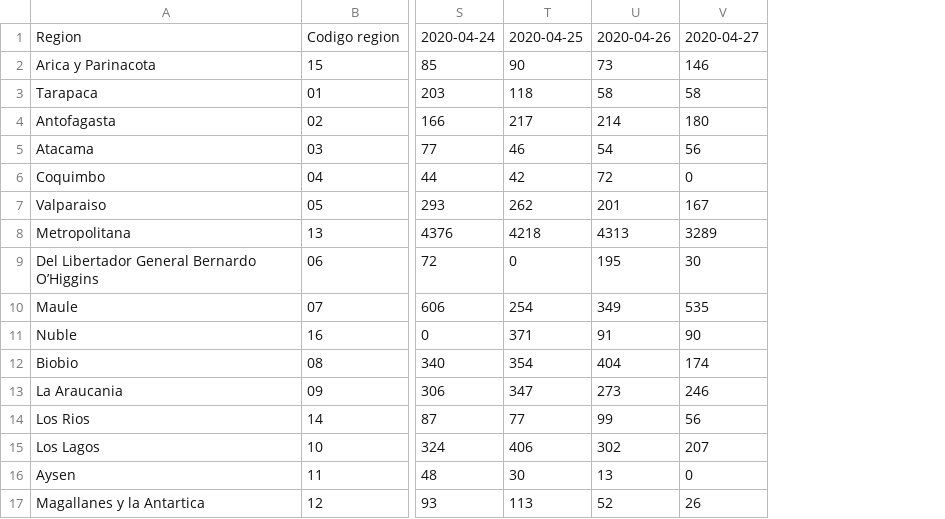
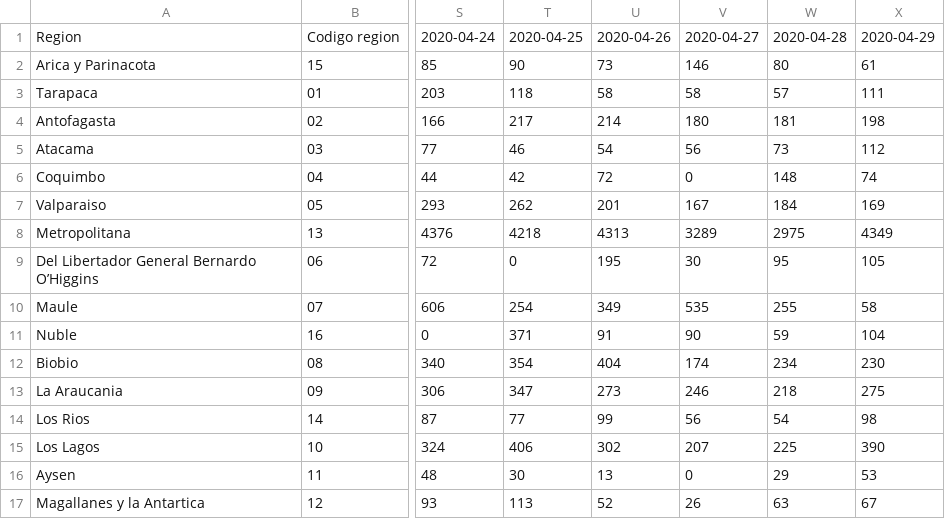
Before and after one commit to jaguridi/Datos-COVID19, a CSV file: input/ReporteDiario/PCR.csv, drawn as a sheet; only a part is shown, gaps mark what is left out; the diff names each change by its address in the sheet, - before the commit and + after, or states it on an @@ line.

Commit message:
ReporteDiario updated

```diff
--- a/input/ReporteDiario/PCR.csv
+++ b/input/ReporteDiario/PCR.csv
+column W, rows 1-17: 2020-04-28 | 80 | 57 | 181 | 73 | 148 | 184 | 2975 | 95 | 255 | 59 | 234 | 218 | 54 | 225 | 29 | 63
+column X, rows 1-17: 2020-04-29 | 61 | 111 | 198 | 112 | 74 | 169 | 4349 | 105 | 58 | 104 | 230 | 275 | 98 | 390 | 53 | 67
```
Also changed, not shown: input/ReporteDiario/NumeroVentiladores.csv, input/ReporteDiario/UCI.csv.
